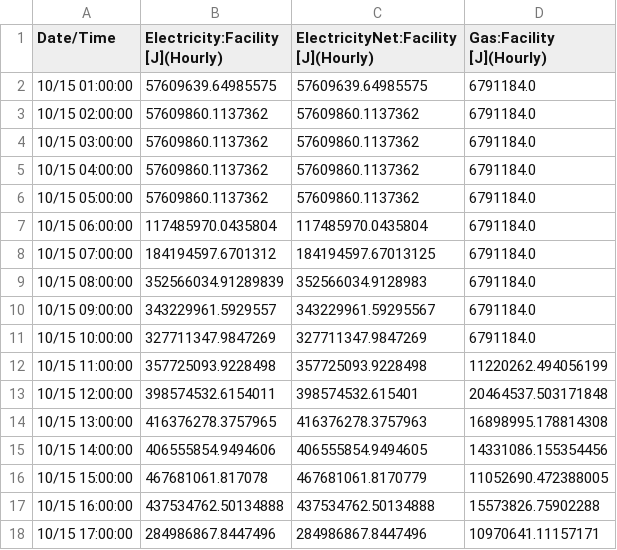
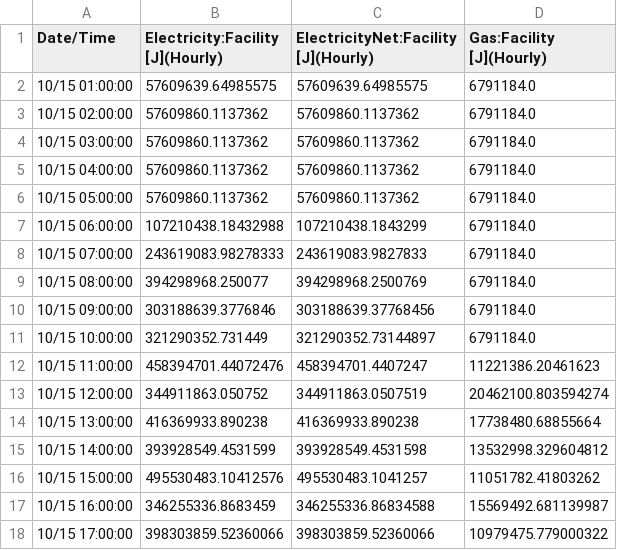
Before and after one commit to DimitrisMantas/ADAPT, a CSV file: database/simulation/logs/eplusmtr.csv, drawn as a sheet; only a part is shown; the diff covers the shown part only.

```diff
--- a/database/simulation/logs/eplusmtr.csv
+++ b/database/simulation/logs/eplusmtr.csv
@@ -6,13 +6,13 @@ Date/Time,Electricity:Facility [J](Hourly),ElectricityNet:Facility [J](Hourly),G
  10/15  05:00:00,57609860.1137362,57609860.1137362,6791184.0
- 10/15  06:00:00,117485970.0435804,117485970.0435804,6791184.0
- 10/15  07:00:00,184194597.6701312,184194597.67013125,6791184.0
- 10/15  08:00:00,352566034.91289839,352566034.9128983,6791184.0
- 10/15  09:00:00,343229961.5929557,343229961.59295567,6791184.0
- 10/15  10:00:00,327711347.9847269,327711347.9847269,6791184.0
- 10/15  11:00:00,357725093.9228498,357725093.9228498,11220262.494056199
- 10/15  12:00:00,398574532.6154011,398574532.615401,20464537.503171848
- 10/15  13:00:00,416376278.3757965,416376278.3757963,16898995.178814308
- 10/15  14:00:00,406555854.9494606,406555854.9494605,14331086.155354456
- 10/15  15:00:00,467681061.817078,467681061.8170779,11052690.472388005
- 10/15  16:00:00,437534762.50134888,437534762.50134888,15573826.75902288
- 10/15  17:00:00,284986867.8447496,284986867.8447496,10970641.11157171
+ 10/15  06:00:00,107210438.18432988,107210438.1843299,6791184.0
+ 10/15  07:00:00,243619083.98278333,243619083.9827833,6791184.0
+ 10/15  08:00:00,394298968.250077,394298968.2500769,6791184.0
+ 10/15  09:00:00,303188639.3776846,303188639.37768456,6791184.0
+ 10/15  10:00:00,321290352.731449,321290352.73144897,6791184.0
+ 10/15  11:00:00,458394701.44072476,458394701.4407247,11221386.20461623
+ 10/15  12:00:00,344911863.050752,344911863.0507519,20462100.803594274
+ 10/15  13:00:00,416369933.890238,416369933.890238,17738480.68855664
+ 10/15  14:00:00,393928549.4531599,393928549.4531598,13532998.329604812
+ 10/15  15:00:00,495530483.10412576,495530483.1041257,11051782.41803262
+ 10/15  16:00:00,346255336.8683459,346255336.86834588,15569492.681139987
+ 10/15  17:00:00,398303859.52360066,398303859.52360066,10979475.779000322
```
Also changed, not shown: 8 edited cells elsewhere in this file, database/simulation/logs/eplusout.csv, database/simulation/logs/eplustbl.csv, 15 other files.
